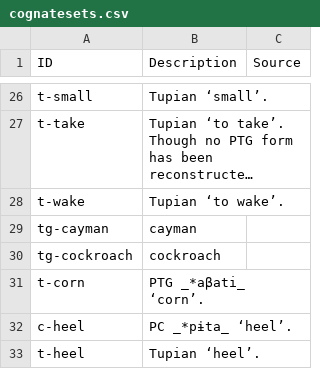
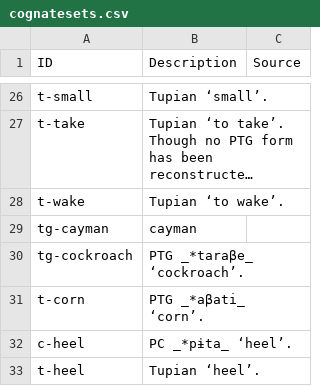
Before and after one commit to fmatter/TuCaLex, a CSV file: cldf/cognatesets.csv, drawn as a sheet; only a part is shown, gaps mark what is left out; long unchanged cells end in ….

Commit message:
cockroach 3

```diff
--- a/cldf/cognatesets.csv
+++ b/cldf/cognatesets.csv
@@ -29,3 +29,3 @@ t-wake,Tupian ‘to wake’.,
 tg-cayman,cayman,
-tg-cockroach,cockroach,
+tg-cockroach,PTG _*taraβe_ ‘cockroach’.,
 t-corn,PTG _*aβati_ ‘corn’.,
```
Also changed, not shown: 2 other files.
